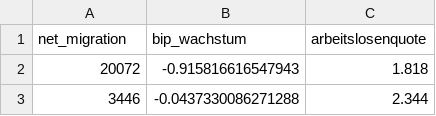
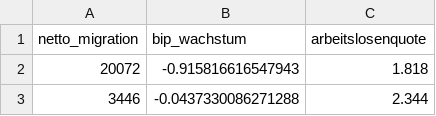
Before and after one commit to Gabendd/datenanalyse, a CSV file: data/regressionsdaten.csv, drawn as a sheet; only a part is shown.

```diff
--- a/data/regressionsdaten.csv
+++ b/data/regressionsdaten.csv
@@ -1,2 +1,2 @@
-net_migration,bip_wachstum,arbeitslosenquote
+netto_migration,bip_wachstum,arbeitslosenquote
 20072,-0.915816616547943,1.818
```
Also changed, not shown: 51 other files.
